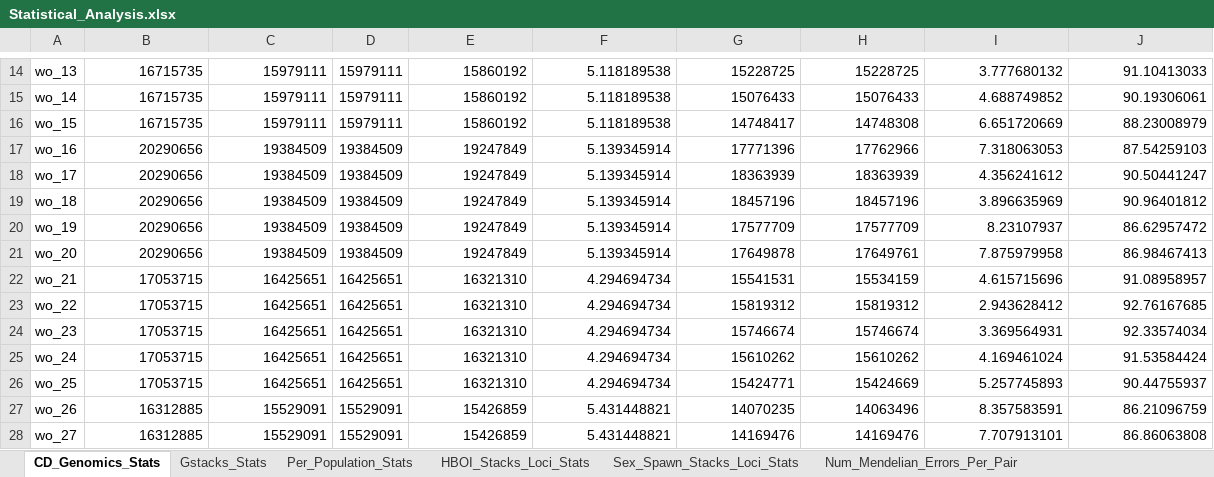
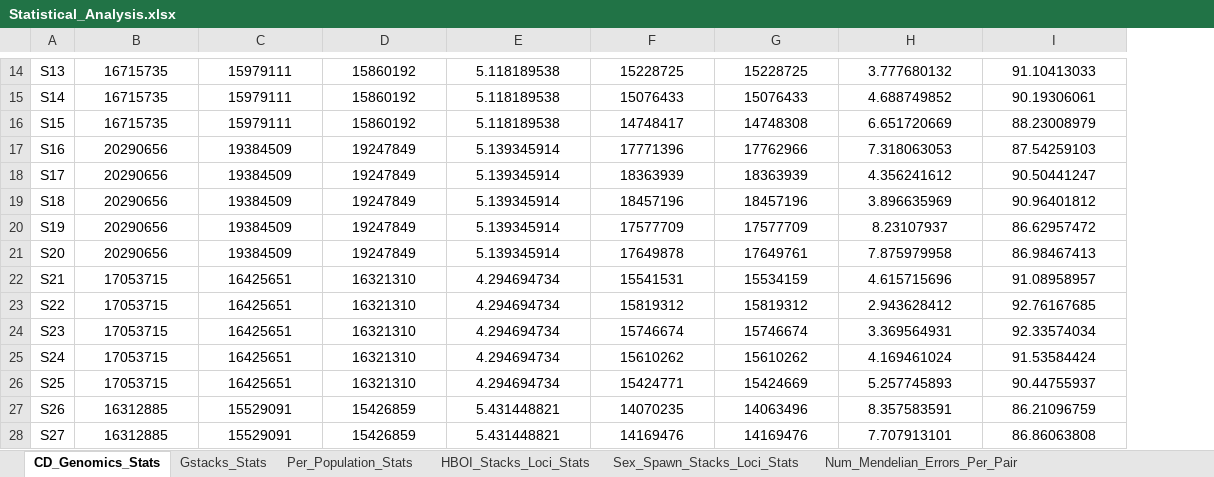
Before and after one commit to aqua-omics/bonefish_parentage_analysis, an Excel workbook: Statistical_Analysis.xlsx, sheet CD_Genomics_Stats, drawn as a sheet; only a part is shown, gaps mark what is left out; values as stored, in another font and other column widths than the file's, no borders; removed rows and columns are numbered as before the commit, all else as after; the diff covers the shown part only; the diff names each change by its address in the sheet, - before the commit and + after, or states it on an @@ line.

```diff
--- a/Statistical_Analysis.xlsx (sheet CD_Genomics_Stats)
+++ b/Statistical_Analysis.xlsx (sheet CD_Genomics_Stats)
-column A, rows 14-28: wo_13 | wo_14 | wo_15 | wo_16 | wo_17 | wo_18 | wo_19 | wo_20 | wo_21 | wo_22 | wo_23 | wo_24 | wo_25 | wo_26 | wo_27
+column A, rows 14-28: S13 | S14 | S15 | S16 | S17 | S18 | S19 | S20 | S21 | S22 | S23 | S24 | S25 | S26 | S27
-column D, rows 14-28: 15979111 | 15979111 | 15979111 | 19384509 | 19384509 | 19384509 | 19384509 | 19384509 | 16425651 | 16425651 | 16425651 | 16425651 | 16425651 | 15529091 | 15529091
-B14:C28 alignment: right
+B14:C28 alignment: center
-D14:I28 alignment: right
+D14:I28 alignment: center
```
Also changed, not shown: 1 added row, 2 removed rows and cell formats elsewhere in this sheet, sheet Avg_Mendelian_Errors_Per_Parent, sheet Num_Mendelian_Errors_Per_Pair, sheet Per_Population_Stats, sheet Sex_Spawn_Stacks_Loci_Stats, sheet HBOI_Stacks_Loci_Stats, sheet Gstacks_Stats, formulas that keep their value.
